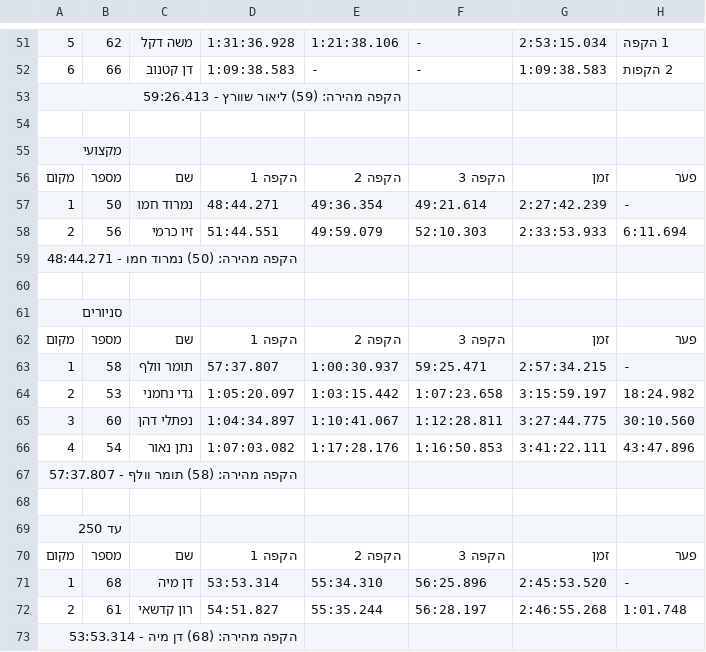
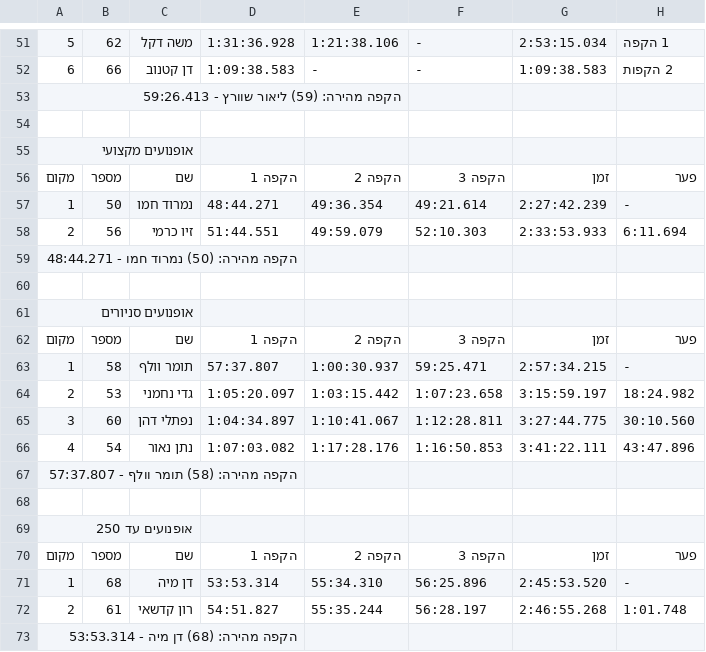
Before and after one commit to tnuatiming/tnuatiming.github.io, a CSV file: csv/2018_09_07_baja2018r1.csv, drawn as a sheet; only a part is shown, gaps mark what is left out; the diff names each change by its address in the sheet, - before the commit and + after, or states it on an @@ line.

```diff
--- a/csv/2018_09_07_baja2018r1.csv
+++ b/csv/2018_09_07_baja2018r1.csv
-A55: מקצועי
+A55: אופנועים מקצועי
-A61: סניורים
+A61: אופנועים סניורים
-A69: עד 250
+A69: אופנועים עד 250
```
Also changed, not shown: 6 other files.
